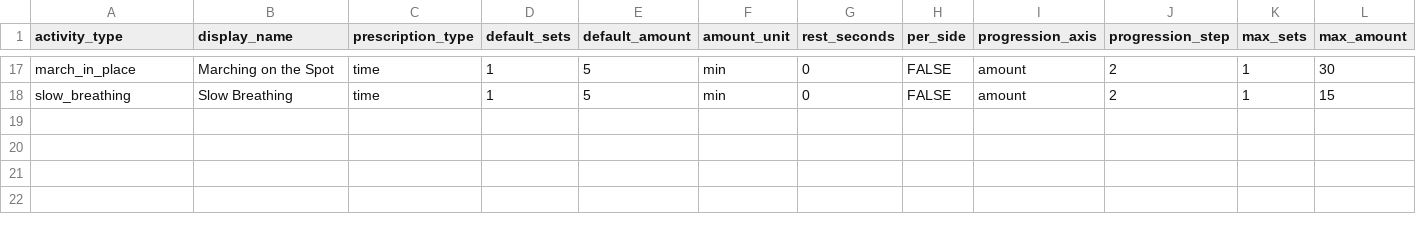
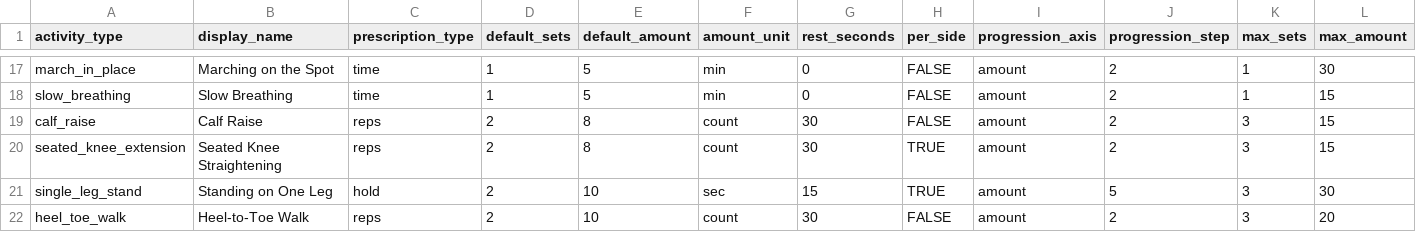
Before and after one commit to Gollasrikaran/fitness_application, a CSV file: agent_testbed/backend/data/activity_taxonomy.csv, drawn as a sheet; only a part is shown, gaps mark what is left out; rows hold the shown columns only; the diff covers the shown part only; the diff names each change by its address in the sheet, - before the commit and + after, or states it on an @@ line.

```diff
--- a/agent_testbed/backend/data/activity_taxonomy.csv
+++ b/agent_testbed/backend/data/activity_taxonomy.csv
+row 19: calf_raise | Calf Raise | reps | 2 | 8 | count | 30 | FALSE | amount | 2 | 3 | 15
+row 20: seated_knee_extension | Seated Knee Straightening | reps | 2 | 8 | count | 30 | TRUE | amount | 2 | 3 | 15
+row 21: single_leg_stand | Standing on One Leg | hold | 2 | 10 | sec | 15 | TRUE | amount | 5 | 3 | 30
+row 22: heel_toe_walk | Heel-to-Toe Walk | reps | 2 | 10 | count | 30 | FALSE | amount | 2 | 3 | 20
```
Also changed, not shown: 4 added rows and 10 edited cells elsewhere in this file, agent_testbed/backend/data/reading_rules.csv, 9 other files.
